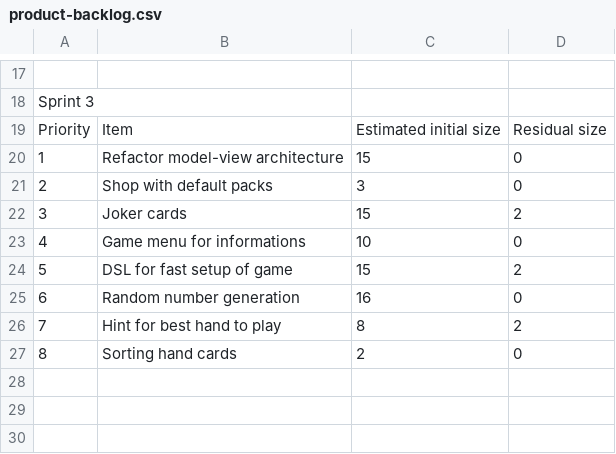
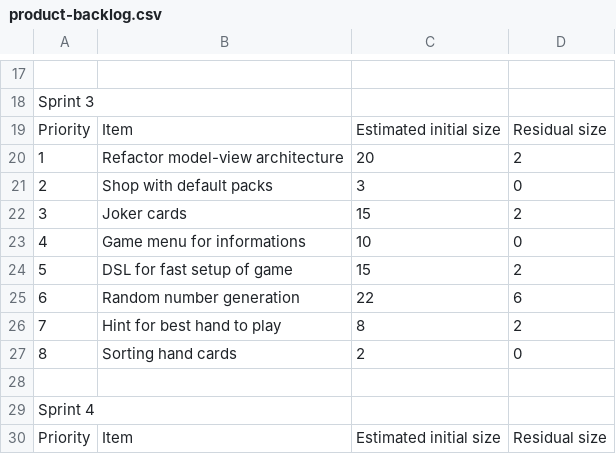
Before and after one commit to AndreaMonaco2912/Scalatro, a CSV file: process/product-backlog.csv, drawn as a sheet; only a part is shown, gaps mark what is left out.

```diff
--- a/process/product-backlog.csv
+++ b/process/product-backlog.csv
@@ -19,3 +19,3 @@ Sprint 3,,,
 Priority,Item,Estimated initial size,Residual size
-1,Refactor model-view architecture,15,0
+1,Refactor model-view architecture,20,2
 2,Shop with default packs,3,0
@@ -24,4 +24,7 @@ Priority,Item,Estimated initial size,Residual size
 5,DSL for fast setup of game,15,2
-6,Random number generation,16,0
+6,Random number generation,22,6
 7,Hint for best hand to play,8,2
 8,Sorting hand cards,2,0
+,,,
+Sprint 4,,,
+Priority,Item,Estimated initial size,Residual size
```
Also changed, not shown: process/sprint-backlog.csv.
